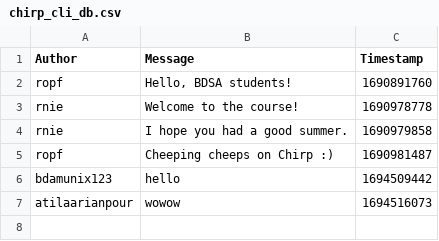
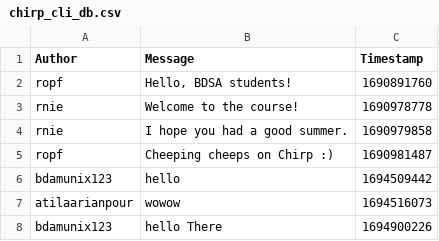
Before and after one commit to ITU-BDSA23-GROUP25/Chirp, a CSV file: src/SimpleDB/chirp_cli_db.csv, drawn as a sheet; the diff names each change by its address in the sheet, - before the commit and + after, or states it on an @@ line.

```diff
--- a/src/SimpleDB/chirp_cli_db.csv
+++ b/src/SimpleDB/chirp_cli_db.csv
+row 8: bdamunix123 | hello There | 1694900226
```
Also changed, not shown: 7 other files.
